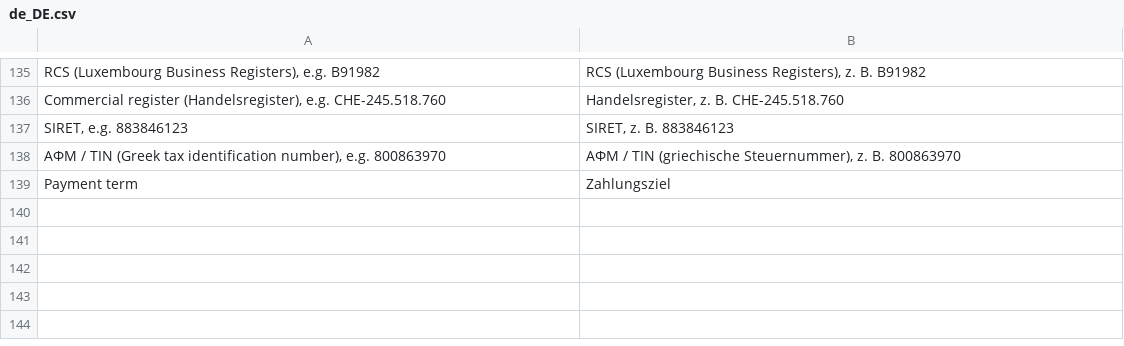
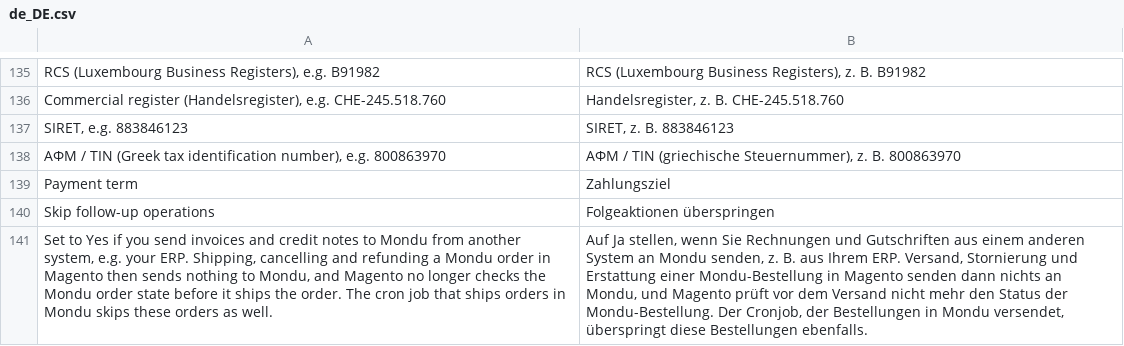
Before and after one commit to mondu-ai/magento2-checkout, a CSV file: i18n/de_DE.csv, drawn as a sheet; only a part is shown, gaps mark what is left out; the diff names each change by its address in the sheet, - before the commit and + after, or states it on an @@ line.

```diff
--- a/i18n/de_DE.csv
+++ b/i18n/de_DE.csv
+row 140: Skip follow-up operations | Folgeaktionen überspringen
+row 141: Set to Yes if you send invoices and credit notes to Mondu from another system, e.g. your ERP. Shipping, cancelling and refunding a Mondu order in Magento then sends nothing to Mondu, and Magento no longer checks the Mondu order state before it ships the order. The cron job that ships orders in Mondu skips these orders as well. | Auf Ja stellen, wenn Sie Rechnungen und Gutschriften aus einem anderen System an Mondu senden, z. B. aus Ihrem ERP. Versand, Stornierung und Erstattung einer Mondu-Bestellung in Magento senden dann nichts an Mondu, und Magento prüft vor dem Versand nicht mehr den Status der Mondu-Bestellung. Der Cronjob, der Bestellungen in Mondu versendet, überspringt diese Bestellungen ebenfalls.
```
Also changed, not shown: i18n/fr_FR.csv, i18n/nl_NL.csv, 9 other files.
